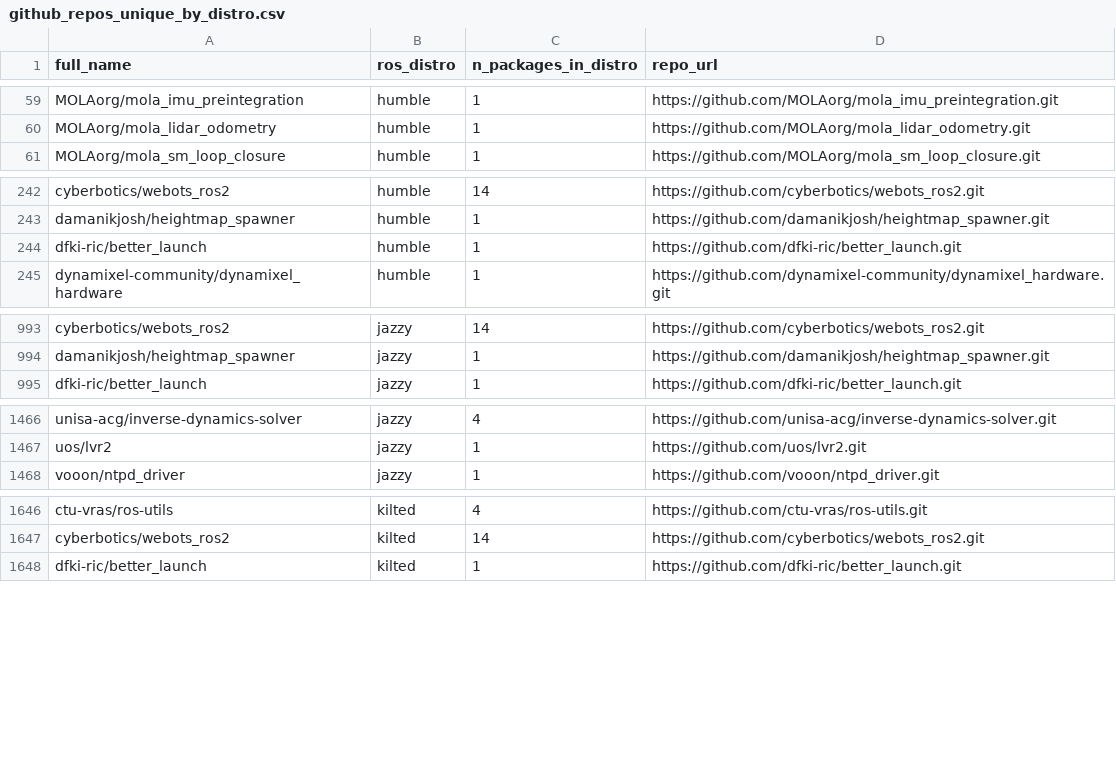
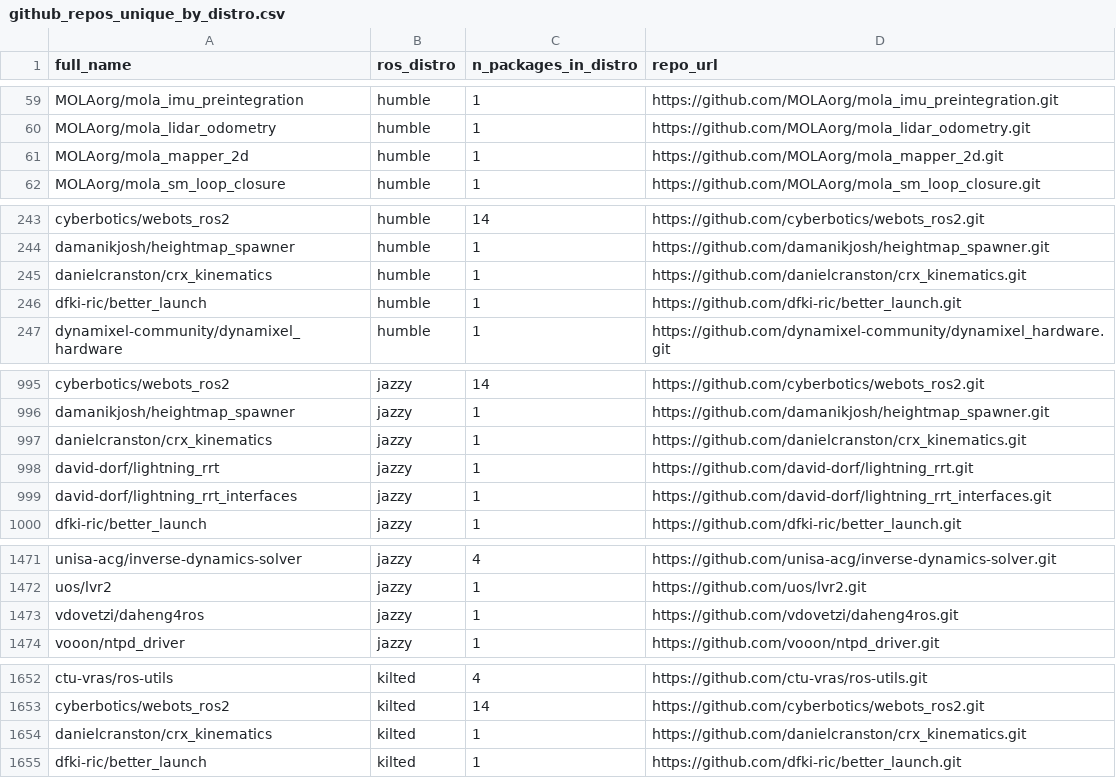
Before and after one commit to JulianadFreitas/ICSME-2026, a CSV file: out/repos/github_repos_unique_by_distro.csv, drawn as a sheet; only a part is shown, gaps mark what is left out; the diff names each change by its address in the sheet, - before the commit and + after, or states it on an @@ line.

```diff
--- a/out/repos/github_repos_unique_by_distro.csv
+++ b/out/repos/github_repos_unique_by_distro.csv
+row 61: MOLAorg/mola_mapper_2d | humble | 1 | https://github.com/MOLAorg/mola_mapper_2d.git
+row 245: danielcranston/crx_kinematics | humble | 1 | https://github.com/danielcranston/crx_kinematics.git
+row 997: danielcranston/crx_kinematics | jazzy | 1 | https://github.com/danielcranston/crx_kinematics.git
+row 998: david-dorf/lightning_rrt | jazzy | 1 | https://github.com/david-dorf/lightning_rrt.git
+row 999: david-dorf/lightning_rrt_interfaces | jazzy | 1 | https://github.com/david-dorf/lightning_rrt_interfaces.git
+row 1473: vdovetzi/daheng4ros | jazzy | 1 | https://github.com/vdovetzi/daheng4ros.git
+row 1654: danielcranston/crx_kinematics | kilted | 1 | https://github.com/danielcranston/crx_kinematics.git
```
Also changed, not shown: out/diagnostics/missing_repo_key__not_in_rosdistro_release.csv, out/diagnostics/resolved_ok.csv, 14 other files.
